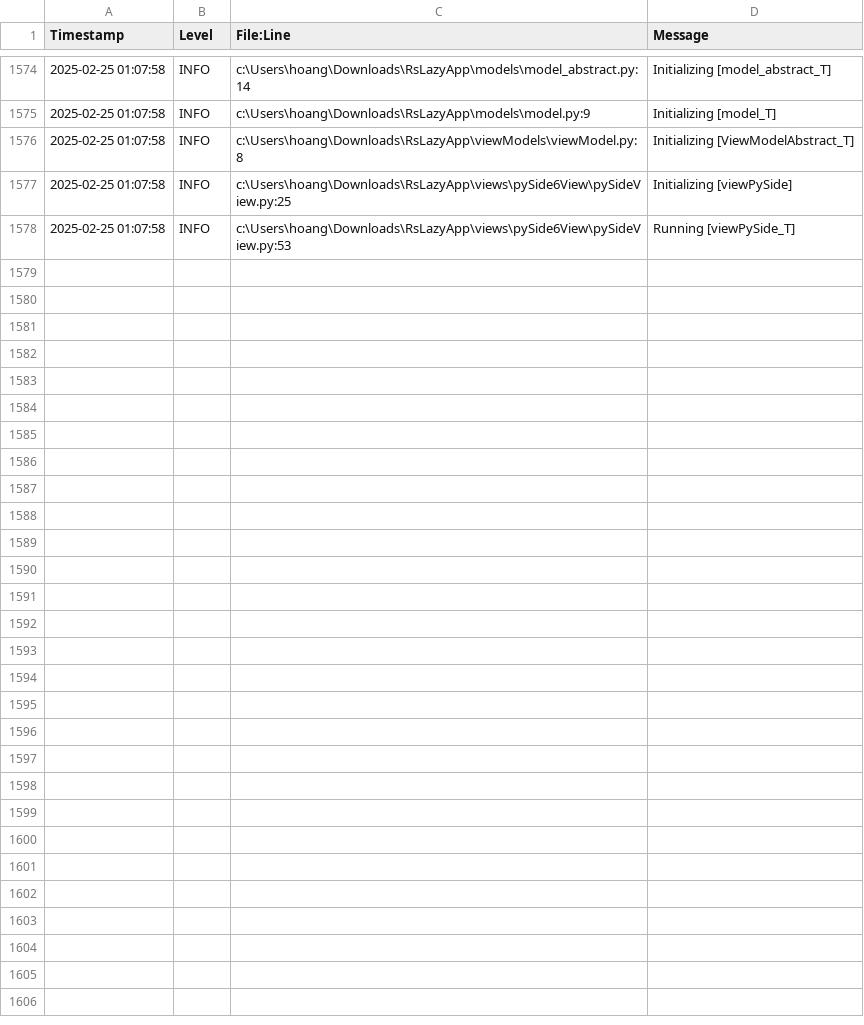
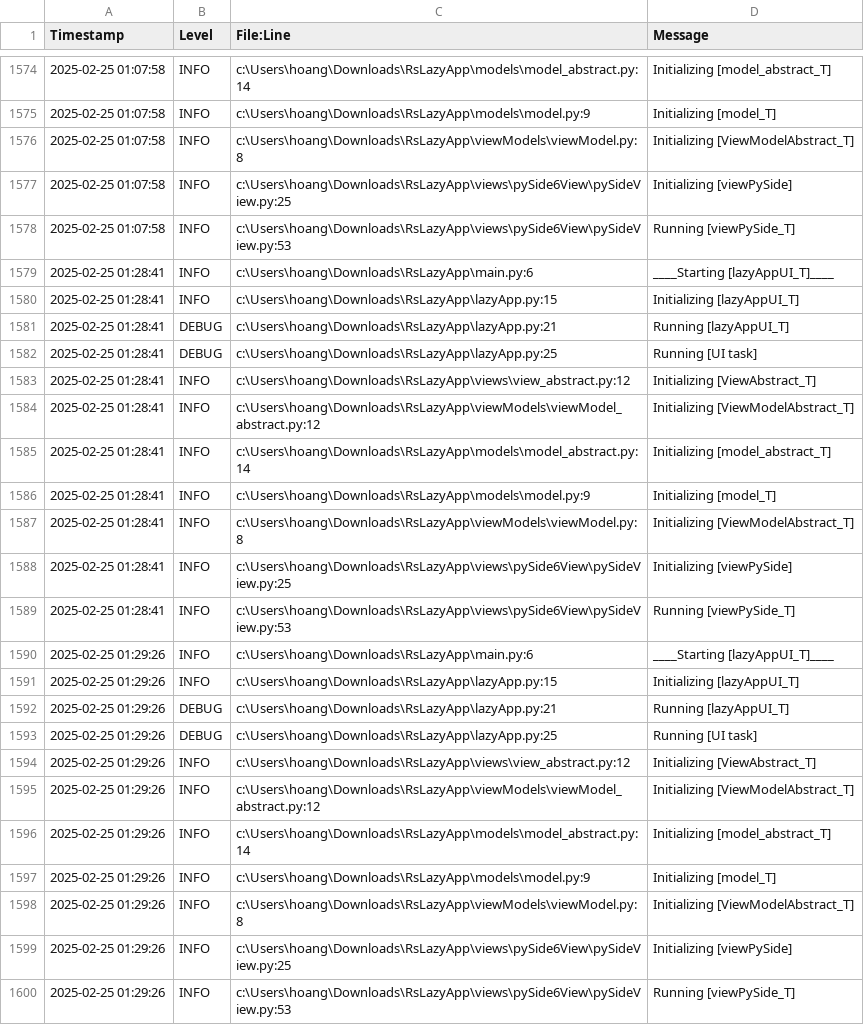
Before and after one commit to anhembedded/RsLazyApp, a CSV file: log/LazyApp_Log.csv, drawn as a sheet; only a part is shown, gaps mark what is left out; the diff names each change by its address in the sheet, - before the commit and + after, or states it on an @@ line.

```diff
--- a/log/LazyApp_Log.csv
+++ b/log/LazyApp_Log.csv
+row 1579: 2025-02-25 01:28:41 | INFO | c:\Users\hoang\Downloads\RsLazyApp\main.py:6 | ____Starting [lazyAppUI_T]____
+row 1580: 2025-02-25 01:28:41 | INFO | c:\Users\hoang\Downloads\RsLazyApp\lazyApp.py:15 | Initializing [lazyAppUI_T]
+row 1581: 2025-02-25 01:28:41 | DEBUG | c:\Users\hoang\Downloads\RsLazyApp\lazyApp.py:21 | Running [lazyAppUI_T]
+row 1582: 2025-02-25 01:28:41 | DEBUG | c:\Users\hoang\Downloads\RsLazyApp\lazyApp.py:25 | Running [UI task]
+row 1583: 2025-02-25 01:28:41 | INFO | c:\Users\hoang\Downloads\RsLazyApp\views\view_abstract.py:12 | Initializing [ViewAbstract_T]
+row 1584: 2025-02-25 01:28:41 | INFO | c:\Users\hoang\Downloads\RsLazyApp\viewModels\viewModel_abstract.py:12 | Initializing [ViewModelAbstract_T]
+row 1585: 2025-02-25 01:28:41 | INFO | c:\Users\hoang\Downloads\RsLazyApp\models\model_abstract.py:14 | Initializing [model_abstract_T]
+row 1586: 2025-02-25 01:28:41 | INFO | c:\Users\hoang\Downloads\RsLazyApp\models\model.py:9 | Initializing [model_T]
+row 1587: 2025-02-25 01:28:41 | INFO | c:\Users\hoang\Downloads\RsLazyApp\viewModels\viewModel.py:8 | Initializing [ViewModelAbstract_T]
+row 1588: 2025-02-25 01:28:41 | INFO | c:\Users\hoang\Downloads\RsLazyApp\views\pySide6View\pySideView.py:25 | Initializing [viewPySide]
+row 1589: 2025-02-25 01:28:41 | INFO | c:\Users\hoang\Downloads\RsLazyApp\views\pySide6View\pySideView.py:53 | Running [viewPySide_T]
+row 1590: 2025-02-25 01:29:26 | INFO | c:\Users\hoang\Downloads\RsLazyApp\main.py:6 | ____Starting [lazyAppUI_T]____
+row 1591: 2025-02-25 01:29:26 | INFO | c:\Users\hoang\Downloads\RsLazyApp\lazyApp.py:15 | Initializing [lazyAppUI_T]
+row 1592: 2025-02-25 01:29:26 | DEBUG | c:\Users\hoang\Downloads\RsLazyApp\lazyApp.py:21 | Running [lazyAppUI_T]
+row 1593: 2025-02-25 01:29:26 | DEBUG | c:\Users\hoang\Downloads\RsLazyApp\lazyApp.py:25 | Running [UI task]
+row 1594: 2025-02-25 01:29:26 | INFO | c:\Users\hoang\Downloads\RsLazyApp\views\view_abstract.py:12 | Initializing [ViewAbstract_T]
+row 1595: 2025-02-25 01:29:26 | INFO | c:\Users\hoang\Downloads\RsLazyApp\viewModels\viewModel_abstract.py:12 | Initializing [ViewModelAbstract_T]
+row 1596: 2025-02-25 01:29:26 | INFO | c:\Users\hoang\Downloads\RsLazyApp\models\model_abstract.py:14 | Initializing [model_abstract_T]
+row 1597: 2025-02-25 01:29:26 | INFO | c:\Users\hoang\Downloads\RsLazyApp\models\model.py:9 | Initializing [model_T]
+row 1598: 2025-02-25 01:29:26 | INFO | c:\Users\hoang\Downloads\RsLazyApp\viewModels\viewModel.py:8 | Initializing [ViewModelAbstract_T]
+row 1599: 2025-02-25 01:29:26 | INFO | c:\Users\hoang\Downloads\RsLazyApp\views\pySide6View\pySideView.py:25 | Initializing [viewPySide]
+row 1600: 2025-02-25 01:29:26 | INFO | c:\Users\hoang\Downloads\RsLazyApp\views\pySide6View\pySideView.py:53 | Running [viewPySide_T]
```
Also changed, not shown: 2 other files.
